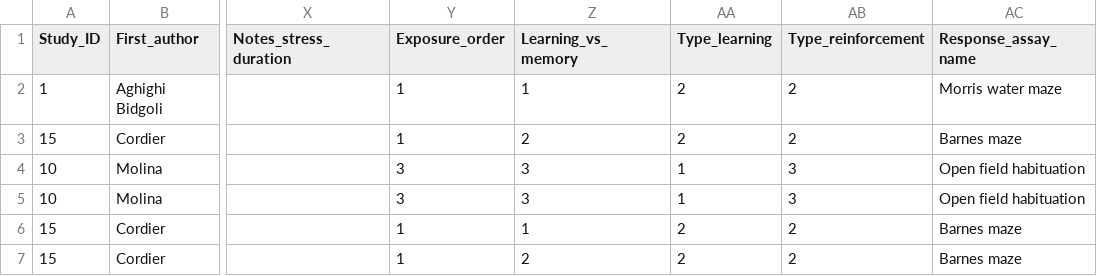
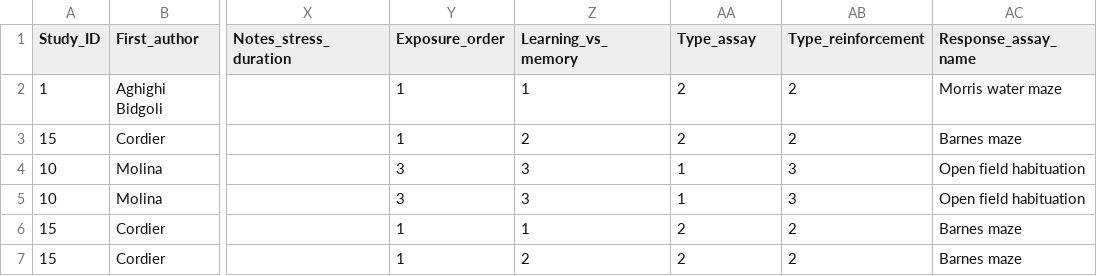
Before and after one commit to elmacartney/EE_stress_MA, a CSV file: Data/Full_data.csv, drawn as a sheet; only a part is shown, gaps mark what is left out; the diff names each change by its address in the sheet, - before the commit and + after, or states it on an @@ line.

```diff
--- a/Data/Full_data.csv
+++ b/Data/Full_data.csv
-AA1: Type_learning
+AA1: Type_assay
```
Also changed, not shown: 9 other files.
